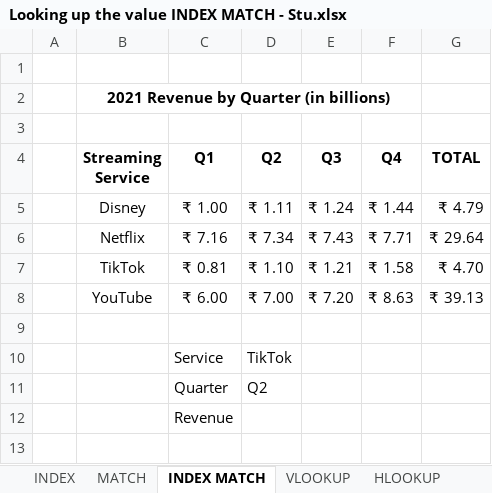
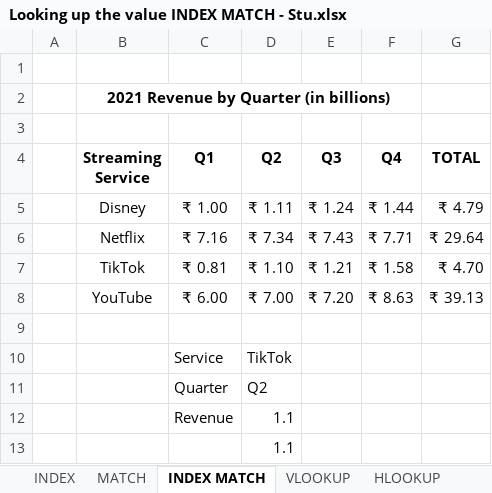
Before and after one commit to karandhakate04-byte/DmartSalesDataAnalysis, an Excel workbook: Advexcel/Looking up the value INDEX MATCH - Stu.xlsx, sheet INDEX MATCH, drawn as a sheet; values as stored, in another font and other column widths than the file's, no borders; the diff names each change by its address in the sheet, - before the commit and + after, or states it on an @@ line.

```diff
--- a/Advexcel/Looking up the value INDEX MATCH - Stu.xlsx (sheet INDEX MATCH)
+++ b/Advexcel/Looking up the value INDEX MATCH - Stu.xlsx (sheet INDEX MATCH)
-D12 (Q2): (empty)
+D12 (Q2): 1.1
+row 13:  |  |  | 1.1
```
Also changed, not shown: sheet OFFSET, sheet VLOOKUP, sheet MATCH, sheet HLOOKUP another sheet, sheet INDEX, charts or pictures, 4 other files.
